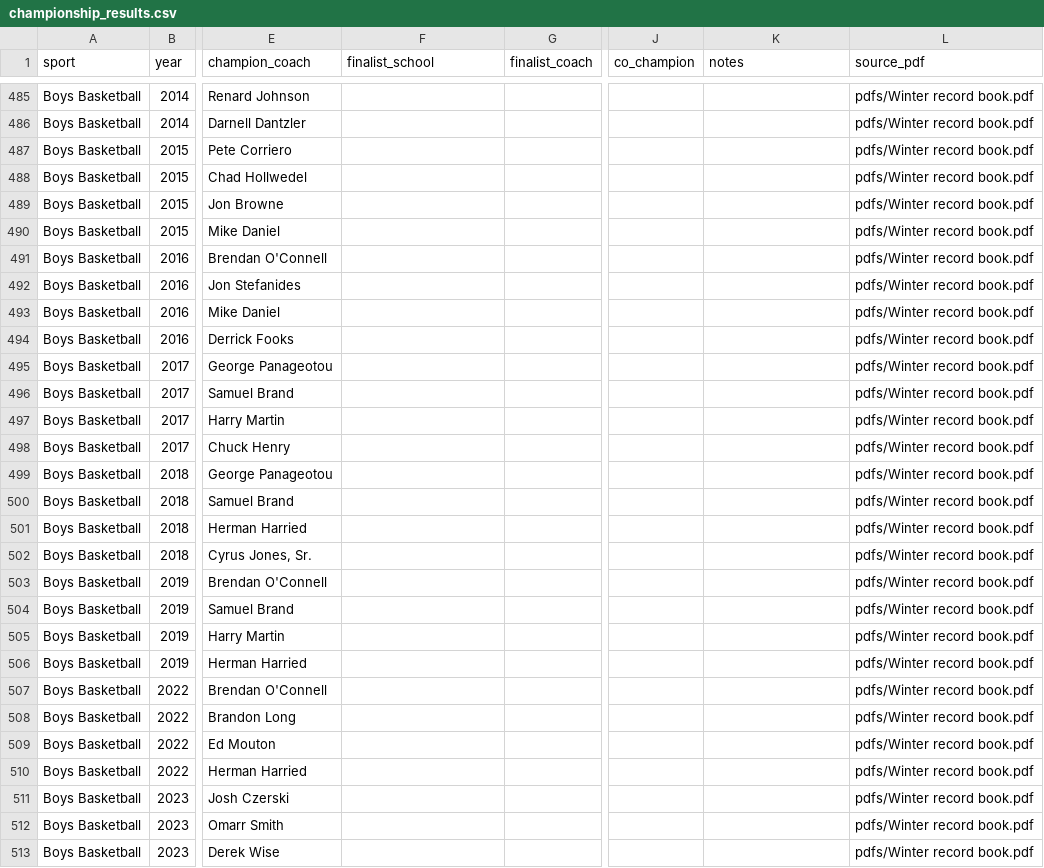
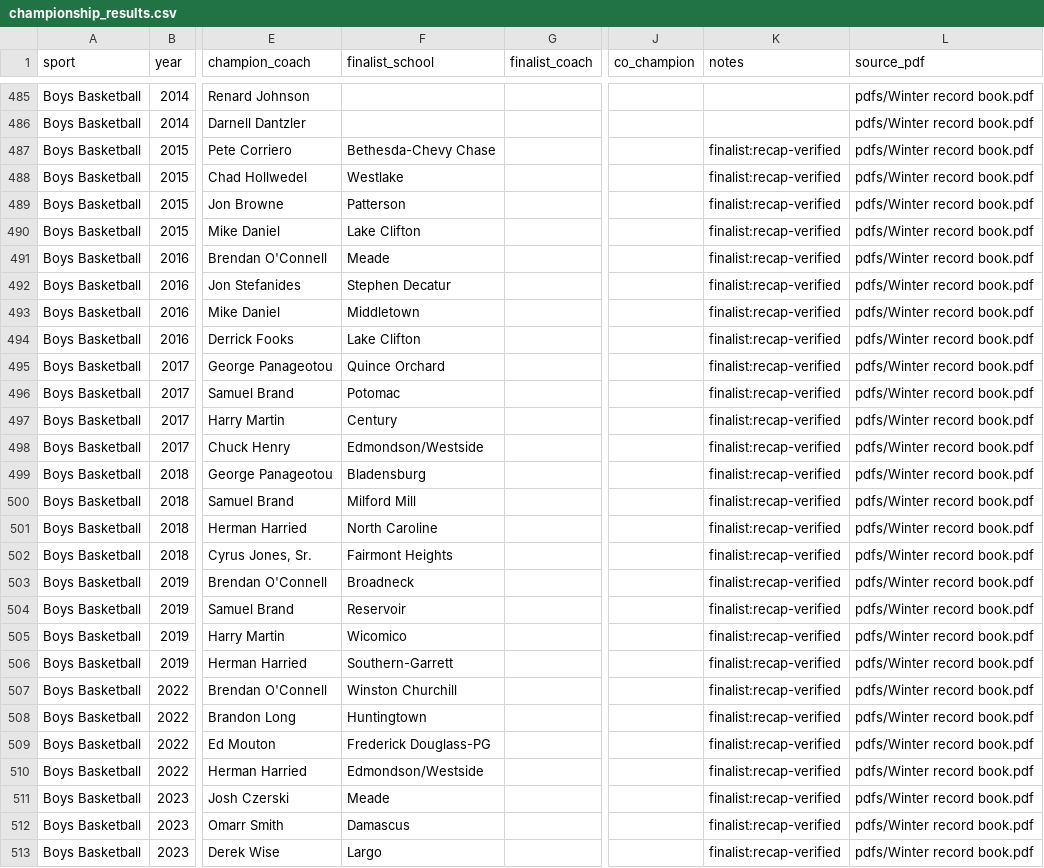
Before and after one commit to NewsAppsUMD/maryland-high-schools, a CSV file: data/winter/championship_results.csv, drawn as a sheet; only a part is shown, gaps mark what is left out; the diff covers the shown part only; the diff names each change by its address in the sheet, - before the commit and + after, or states it on an @@ line.

```diff
--- a/data/winter/championship_results.csv
+++ b/data/winter/championship_results.csv
-F487 (finalist_school): (empty)
+F487 (finalist_school): Bethesda-Chevy Chase
-K487:K513 (notes): (empty)
+K487:K513 (notes): finalist:recap-verified
-F488 (finalist_school): (empty)
+F488 (finalist_school): Westlake
-F489 (finalist_school): (empty)
+F489 (finalist_school): Patterson
-F490 (finalist_school): (empty)
+F490 (finalist_school): Lake Clifton
-F491 (finalist_school): (empty)
+F491 (finalist_school): Meade
-F492 (finalist_school): (empty)
+F492 (finalist_school): Stephen Decatur
-F493 (finalist_school): (empty)
+F493 (finalist_school): Middletown
-F494 (finalist_school): (empty)
+F494 (finalist_school): Lake Clifton
-F495 (finalist_school): (empty)
+F495 (finalist_school): Quince Orchard
-F496 (finalist_school): (empty)
+F496 (finalist_school): Potomac
-F497 (finalist_school): (empty)
+F497 (finalist_school): Century
-F498 (finalist_school): (empty)
+F498 (finalist_school): Edmondson/Westside
-F499 (finalist_school): (empty)
+F499 (finalist_school): Bladensburg
-F500 (finalist_school): (empty)
+F500 (finalist_school): Milford Mill
-F501 (finalist_school): (empty)
+F501 (finalist_school): North Caroline
-F502 (finalist_school): (empty)
+F502 (finalist_school): Fairmont Heights
-F503 (finalist_school): (empty)
+F503 (finalist_school): Broadneck
-F504 (finalist_school): (empty)
+F504 (finalist_school): Reservoir
-F505 (finalist_school): (empty)
+F505 (finalist_school): Wicomico
-F506 (finalist_school): (empty)
+F506 (finalist_school): Southern-Garrett
-F507 (finalist_school): (empty)
+F507 (finalist_school): Winston Churchill
-F508 (finalist_school): (empty)
+F508 (finalist_school): Huntingtown
-F509 (finalist_school): (empty)
+F509 (finalist_school): Frederick Douglass-PG
-F510 (finalist_school): (empty)
+F510 (finalist_school): Edmondson/Westside
-F511 (finalist_school): (empty)
+F511 (finalist_school): Meade
-F512 (finalist_school): (empty)
+F512 (finalist_school): Damascus
-F513 (finalist_school): (empty)
+F513 (finalist_school): Largo
```
Also changed, not shown: 18 edited cells elsewhere in this file, data/winter/school_records.csv, 3 other files.
